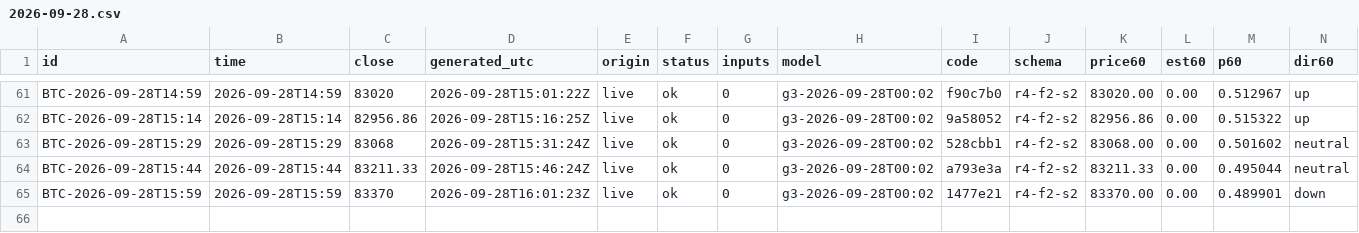
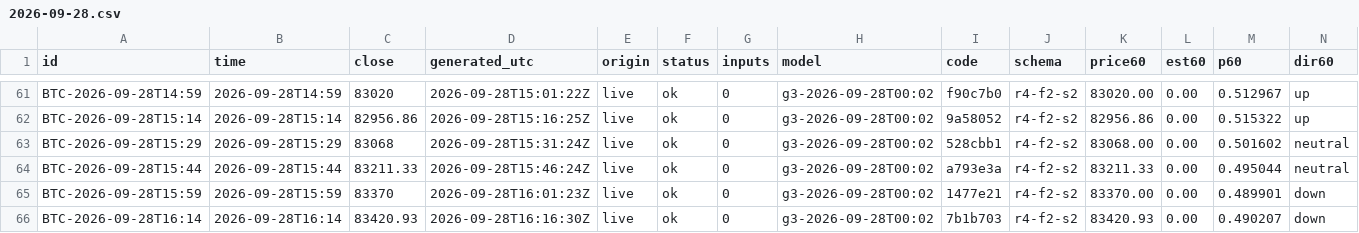
Before and after one commit to omidabduli/bitcoin-self-improving-prediction, a CSV file: data/predictions/2026-09-28.csv, drawn as a sheet; only a part is shown, gaps mark what is left out; rows hold the shown columns only; the diff names each change by its address in the sheet, - before the commit and + after, or states it on an @@ line.

```diff
--- a/data/predictions/2026-09-28.csv
+++ b/data/predictions/2026-09-28.csv
+row 66: BTC-2026-09-28T16:14 | 2026-09-28T16:14 | 83420.93 | 2026-09-28T16:16:30Z | live | ok | 0 | g3-2026-09-28T00:02 | 7b1b703 | r4-f2-s2 | 83420.93 | 0.00 | 0.490207 | down
```
Also changed, not shown: 3 other files.
